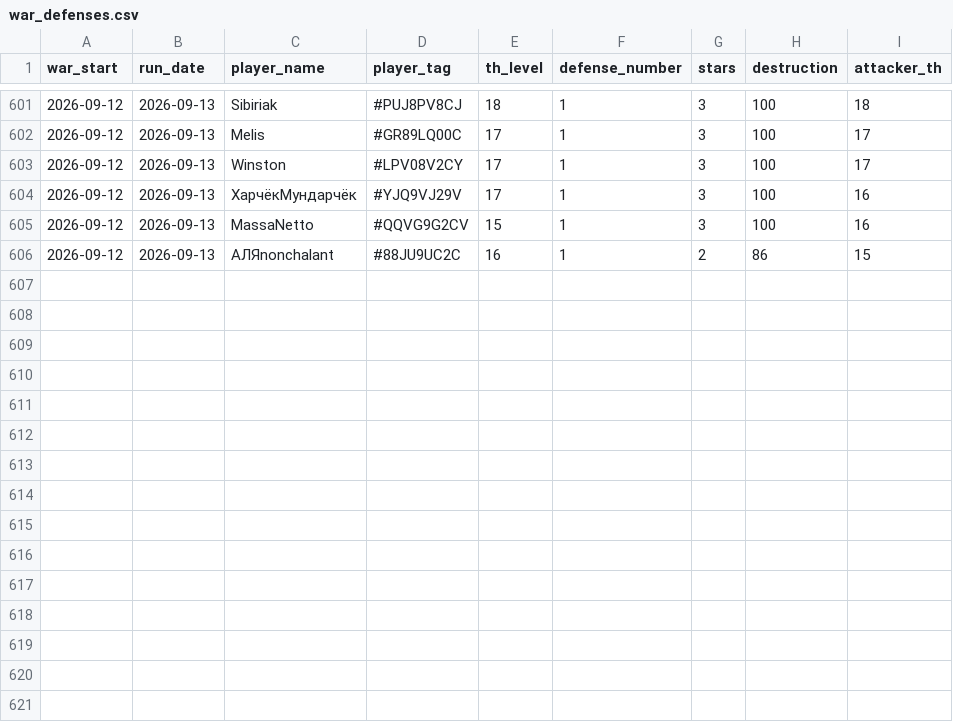
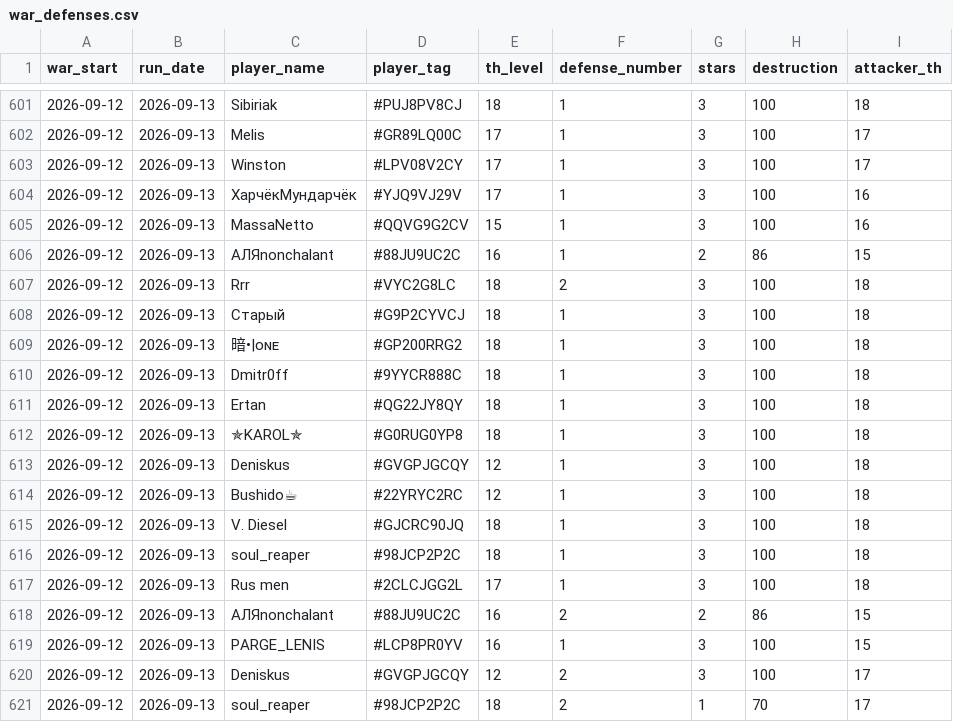
Before and after one commit to irisMoonwhisper/clash-of-clansh-scripts, a CSV file: war_defenses.csv, drawn as a sheet; only a part is shown, gaps mark what is left out; the diff names each change by its address in the sheet, - before the commit and + after, or states it on an @@ line.

```diff
--- a/war_defenses.csv
+++ b/war_defenses.csv
+row 607: 2026-09-12 | 2026-09-13 | Rrr | #VYC2G8LC | 18 | 2 | 3 | 100 | 18
+row 608: 2026-09-12 | 2026-09-13 | Старый | #G9P2CYVCJ | 18 | 1 | 3 | 100 | 18
+row 609: 2026-09-12 | 2026-09-13 | 暗•|ᴏɴᴇ | #GP200RRG2 | 18 | 1 | 3 | 100 | 18
+row 610: 2026-09-12 | 2026-09-13 | Dmitr0ff | #9YYCR888C | 18 | 1 | 3 | 100 | 18
+row 611: 2026-09-12 | 2026-09-13 | Ertan | #QG22JY8QY | 18 | 1 | 3 | 100 | 18
+row 612: 2026-09-12 | 2026-09-13 | ✯KAROL✯ | #G0RUG0YP8 | 18 | 1 | 3 | 100 | 18
+row 613: 2026-09-12 | 2026-09-13 | Deniskus | #GVGPJGCQY | 12 | 1 | 3 | 100 | 18
+row 614: 2026-09-12 | 2026-09-13 | Bushido☕ | #22YRYC2RC | 12 | 1 | 3 | 100 | 18
+row 615: 2026-09-12 | 2026-09-13 | V. Diesel | #GJCRC90JQ | 18 | 1 | 3 | 100 | 18
+row 616: 2026-09-12 | 2026-09-13 | soul_reaper | #98JCP2P2C | 18 | 1 | 3 | 100 | 18
+row 617: 2026-09-12 | 2026-09-13 | Rus men | #2CLCJGG2L | 17 | 1 | 3 | 100 | 18
+row 618: 2026-09-12 | 2026-09-13 | АЛЯnonchalant | #88JU9UC2C | 16 | 2 | 2 | 86 | 15
+row 619: 2026-09-12 | 2026-09-13 | PARGE_LENIS | #LCP8PR0YV | 16 | 1 | 3 | 100 | 15
+row 620: 2026-09-12 | 2026-09-13 | Deniskus | #GVGPJGCQY | 12 | 2 | 3 | 100 | 17
+row 621: 2026-09-12 | 2026-09-13 | soul_reaper | #98JCP2P2C | 18 | 2 | 1 | 70 | 17
```
Also changed, not shown: war_attacks.csv.
